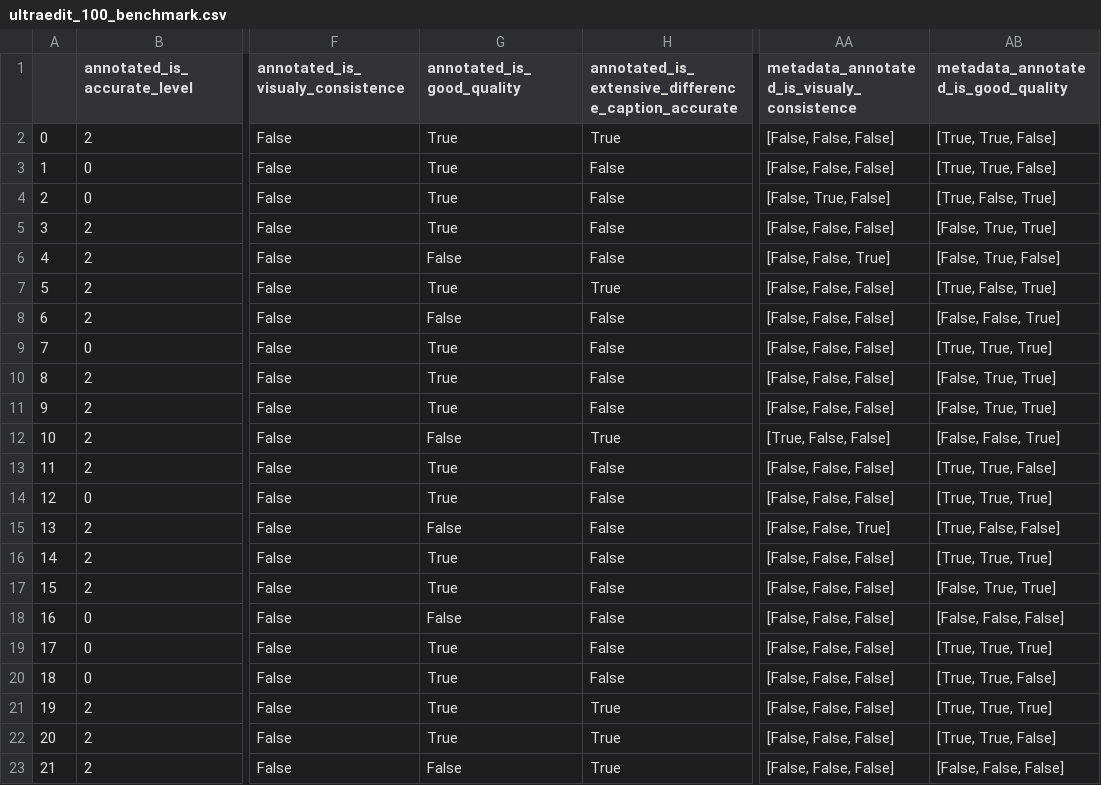
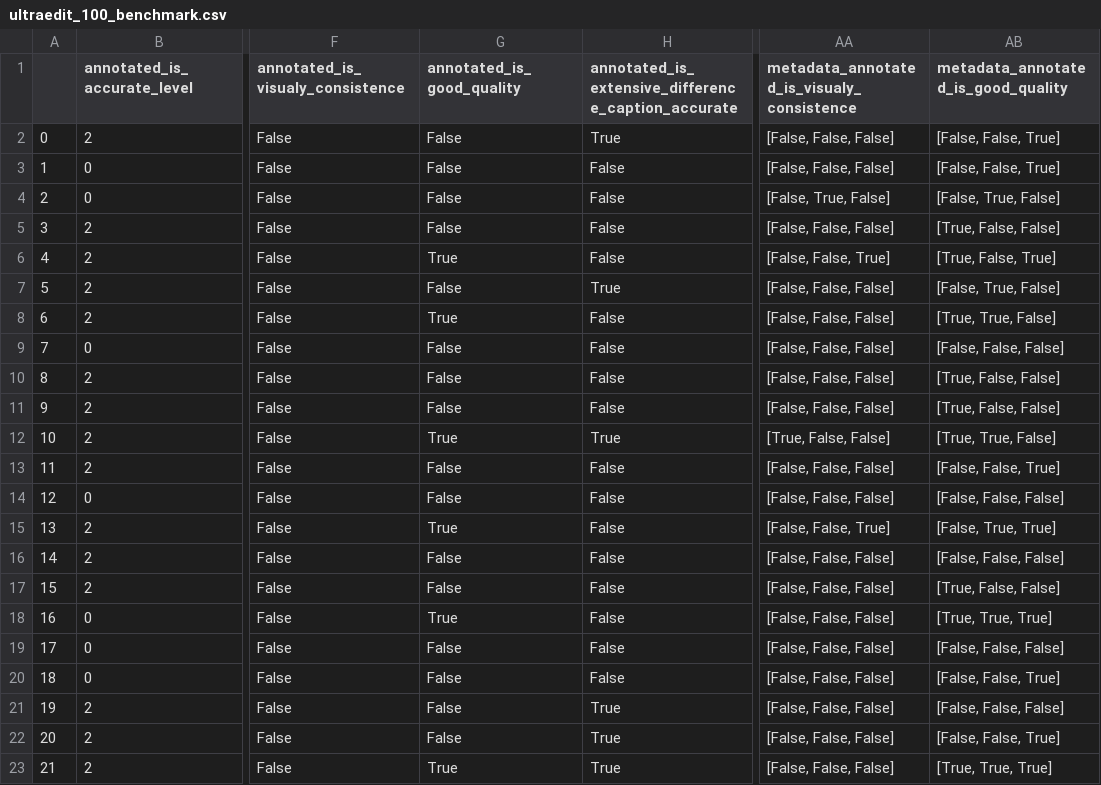
Before and after one commit to editinspector/EditInspector, a CSV file: benchmark/ultraedit_100_benchmark.csv, drawn as a sheet; only a part is shown, gaps mark what is left out; the diff covers the shown part only; the diff names each change by its address in the sheet, - before the commit and + after, or states it on an @@ line.

Commit message:
works

```diff
--- a/benchmark/ultraedit_100_benchmark.csv
+++ b/benchmark/ultraedit_100_benchmark.csv
-G2:G5 (annotated_is_good_quality): True
+G2:G5 (annotated_is_good_quality): False
-AB2:AB3: [True, True, False]
+AB2:AB3: [False, False, True]
-AB4: [True, False, True]
+AB4: [False, True, False]
-AB5: [False, True, True]
+AB5: [True, False, False]
-G6 (annotated_is_good_quality): False
+G6 (annotated_is_good_quality): True
-AB6: [False, True, False]
+AB6: [True, False, True]
-G7 (annotated_is_good_quality): True
+G7 (annotated_is_good_quality): False
-AB7: [True, False, True]
+AB7: [False, True, False]
-G8 (annotated_is_good_quality): False
+G8 (annotated_is_good_quality): True
-AB8: [False, False, True]
+AB8: [True, True, False]
-G9:G11 (annotated_is_good_quality): True
+G9:G11 (annotated_is_good_quality): False
-AB9: [True, True, True]
+AB9: [False, False, False]
-AB10:AB11: [False, True, True]
+AB10:AB11: [True, False, False]
-G12 (annotated_is_good_quality): False
+G12 (annotated_is_good_quality): True
-AB12: [False, False, True]
+AB12: [True, True, False]
-G13:G14 (annotated_is_good_quality): True
+G13:G14 (annotated_is_good_quality): False
-AB13: [True, True, False]
+AB13: [False, False, True]
-AB14: [True, True, True]
+AB14: [False, False, False]
-G15 (annotated_is_good_quality): False
+G15 (annotated_is_good_quality): True
-AB15: [True, False, False]
+AB15: [False, True, True]
-G16:G17 (annotated_is_good_quality): True
+G16:G17 (annotated_is_good_quality): False
-AB16: [True, True, True]
+AB16: [False, False, False]
-AB17: [False, True, True]
+AB17: [True, False, False]
-G18 (annotated_is_good_quality): False
+G18 (annotated_is_good_quality): True
-AB18: [False, False, False]
+AB18: [True, True, True]
-G19:G22 (annotated_is_good_quality): True
+G19:G22 (annotated_is_good_quality): False
-AB19: [True, True, True]
+AB19: [False, False, False]
-AB20: [True, True, False]
+AB20: [False, False, True]
-AB21: [True, True, True]
+AB21: [False, False, False]
-AB22: [True, True, False]
+AB22: [False, False, True]
-G23 (annotated_is_good_quality): False
+G23 (annotated_is_good_quality): True
-AB23: [False, False, False]
+AB23: [True, True, True]
```
Also changed, not shown: 156 edited cells elsewhere in this file.
